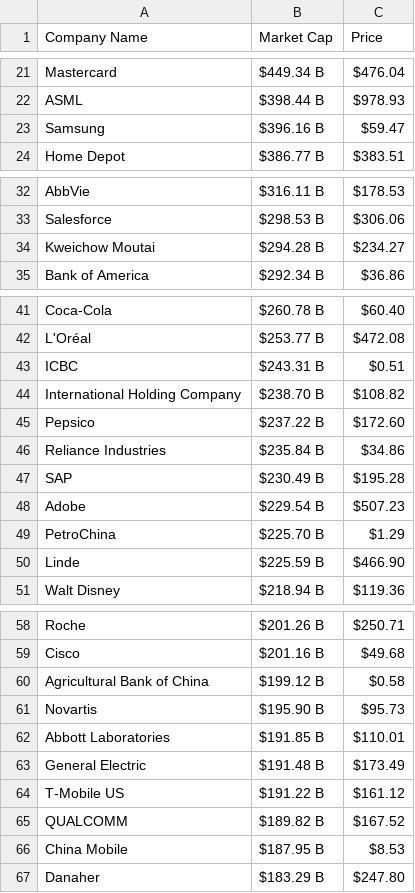
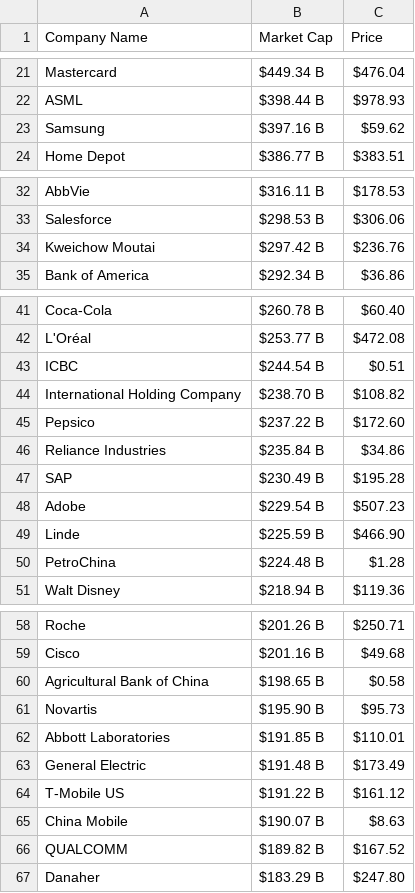
Before and after one commit to AbhishekBaske/marketcap_webscrap, a CSV file: company.csv, drawn as a sheet; only a part is shown, gaps mark what is left out.

Commit message:
Automated data update

```diff
--- a/company.csv
+++ b/company.csv
@@ -22,3 +22,3 @@ Mastercard,$449.34 B,$476.04
 ASML,$398.44 B,$978.93
-Samsung,$396.16 B,$59.47
+Samsung,$397.16 B,$59.62
 Home Depot,$386.77 B,$383.51
@@ -33,3 +33,3 @@ AbbVie,$316.11 B,$178.53
 Salesforce,$298.53 B,$306.06
-Kweichow Moutai,$294.28 B,$234.27
+Kweichow Moutai,$297.42 B,$236.76
 Bank of America ,$292.34 B,$36.86
@@ -42,3 +42,3 @@ Coca-Cola,$260.78 B,$60.40
 L'Oréal,$253.77 B,$472.08
-ICBC,$243.31 B,$0.51
+ICBC,$244.54 B,$0.51
 International Holding Company,$238.70 B,$108.82
@@ -48,4 +48,4 @@ SAP,$230.49 B,$195.28
 Adobe,$229.54 B,$507.23
-PetroChina,$225.70 B,$1.29
 Linde,$225.59 B,$466.90
+PetroChina,$224.48 B,$1.28
 Walt Disney,$218.94 B,$119.36
@@ -59,3 +59,3 @@ Roche,$201.26 B,$250.71
 Cisco,$201.16 B,$49.68
-Agricultural Bank of China,$199.12 B,$0.58
+Agricultural Bank of China,$198.65 B,$0.58
 Novartis,$195.90 B,$95.73
@@ -64,4 +64,4 @@ General Electric,$191.48 B,$173.49
 T-Mobile US,$191.22 B,$161.12
+China Mobile,$190.07 B,$8.63
 QUALCOMM,$189.82 B,$167.52
-China Mobile,$187.95 B,$8.53
 Danaher,$183.29 B,$247.80
```
Also changed, not shown: 1 other file.
